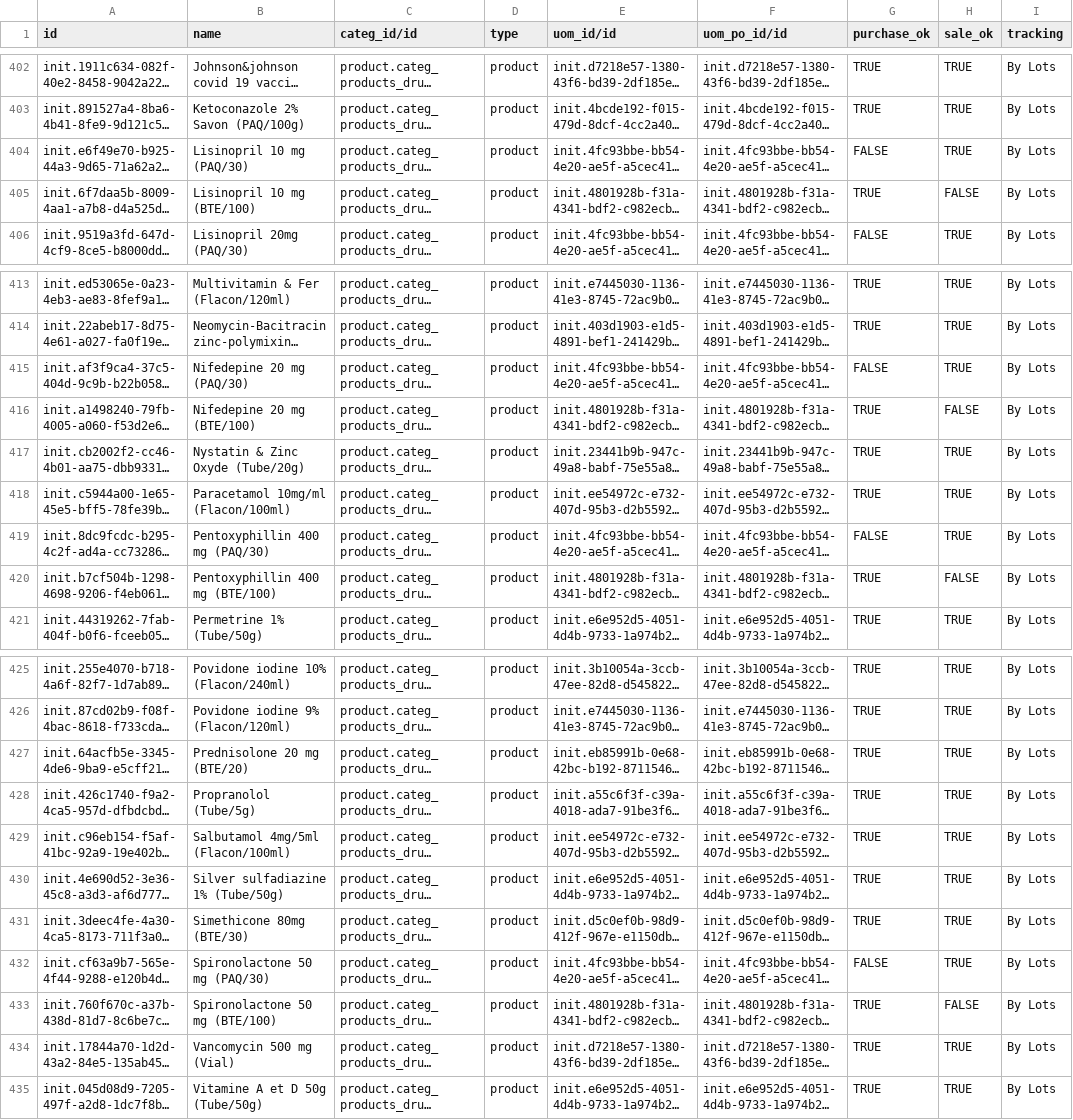
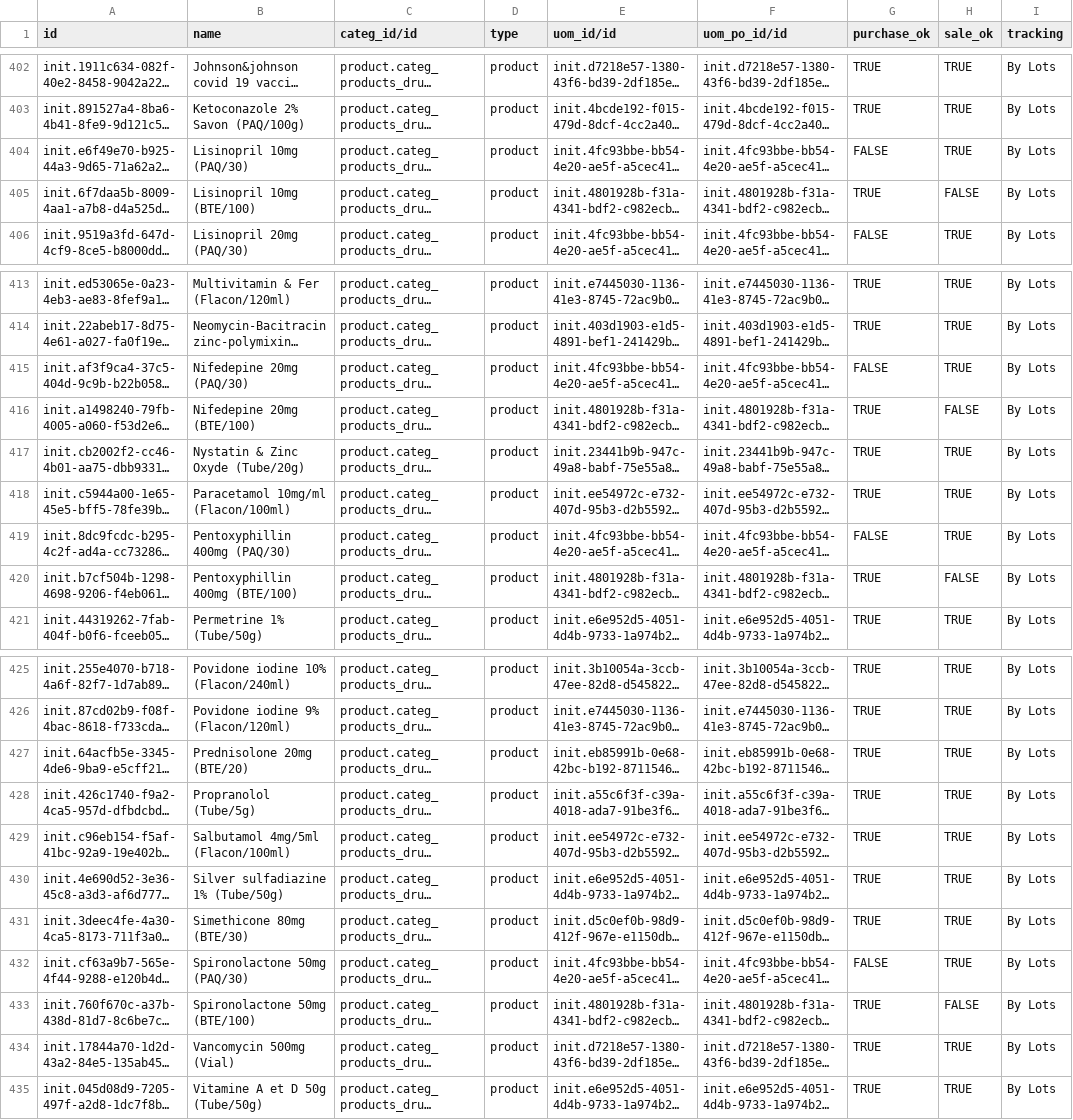
Before and after one commit to nuhuhmutebi/odoo-config-hsc, a CSV file: configuration/product_variant/drugs.csv, drawn as a sheet; only a part is shown, gaps mark what is left out; long unchanged cells end in …; the diff covers the shown part only; the diff names each change by its address in the sheet, - before the commit and + after, or states it on an @@ line.

```diff
--- a/configuration/product_variant/drugs.csv
+++ b/configuration/product_variant/drugs.csv
-B404 (name): Lisinopril 10 mg (PAQ/30)
+B404 (name): Lisinopril 10mg (PAQ/30)
-B405 (name): Lisinopril 10 mg (BTE/100)
+B405 (name): Lisinopril 10mg (BTE/100)
-B415 (name): Nifedepine 20 mg (PAQ/30)
+B415 (name): Nifedepine 20mg (PAQ/30)
-B416 (name): Nifedepine 20 mg (BTE/100)
+B416 (name): Nifedepine 20mg (BTE/100)
-B419 (name): Pentoxyphillin 400 mg (PAQ/30)
+B419 (name): Pentoxyphillin 400mg (PAQ/30)
-B420 (name): Pentoxyphillin 400 mg (BTE/100)
+B420 (name): Pentoxyphillin 400mg (BTE/100)
-B427 (name): Prednisolone 20 mg (BTE/20)
+B427 (name): Prednisolone 20mg (BTE/20)
-B432 (name): Spironolactone 50 mg (PAQ/30)
+B432 (name): Spironolactone 50mg (PAQ/30)
-B433 (name): Spironolactone 50 mg (BTE/100)
+B433 (name): Spironolactone 50mg (BTE/100)
-B434 (name): Vancomycin 500 mg (Vial)
+B434 (name): Vancomycin 500mg (Vial)
```
Also changed, not shown: 17 edited cells elsewhere in this file.
